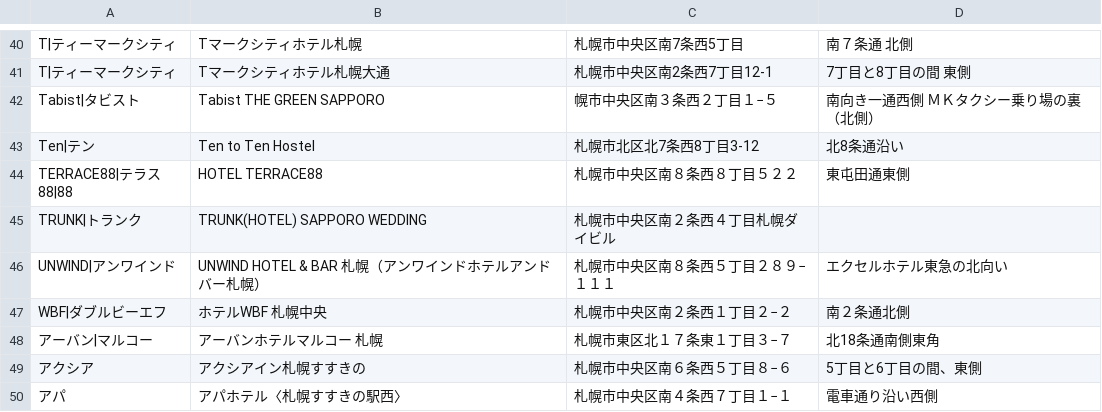
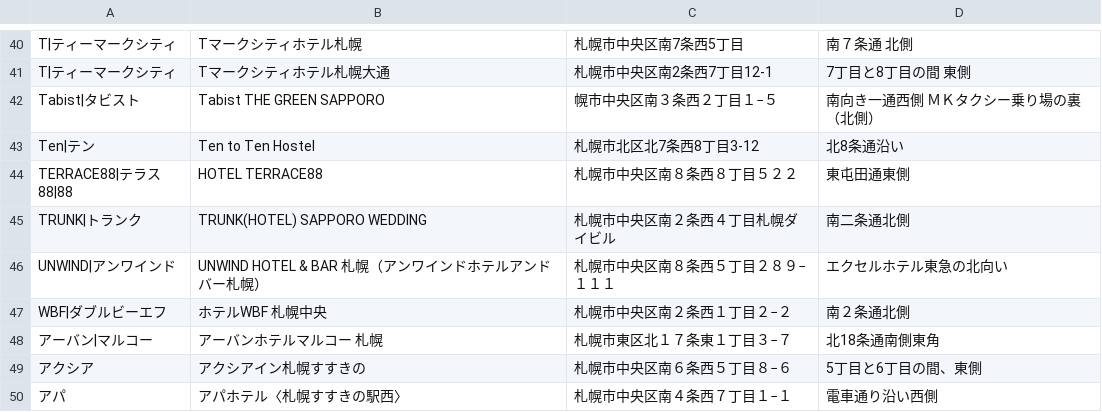
Before and after one commit to mjmu-web/sapporo_hotel_list, a CSV file: data/hotels.csv, drawn as a sheet; only a part is shown, gaps mark what is left out.

Commit message:
Update hotel from admin panel

```diff
--- a/data/hotels.csv
+++ b/data/hotels.csv
@@ -44,3 +44,3 @@ Ten|テン,Ten to Ten Hostel,札幌市北区北7条西8丁目3-12,北8条通沿
 TERRACE88|テラス88|88,HOTEL TERRACE88,札幌市中央区南８条西８丁目５２２,東屯田通東側
-TRUNK|トランク,TRUNK(HOTEL) SAPPORO WEDDING,札幌市中央区南２条西４丁目札幌ダイビル,
+TRUNK|トランク,TRUNK(HOTEL) SAPPORO WEDDING,札幌市中央区南２条西４丁目札幌ダイビル,南二条通北側
 UNWIND|アンワインド,UNWIND HOTEL & BAR 札幌（アンワインドホテルアンドバー札幌）,札幌市中央区南８条西５丁目２８９−１１１,エクセルホテル東急の北向い
```
